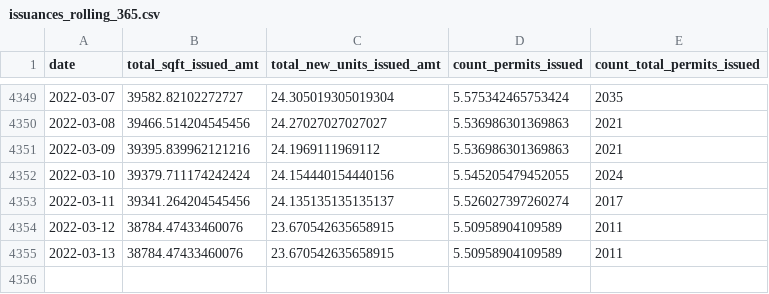
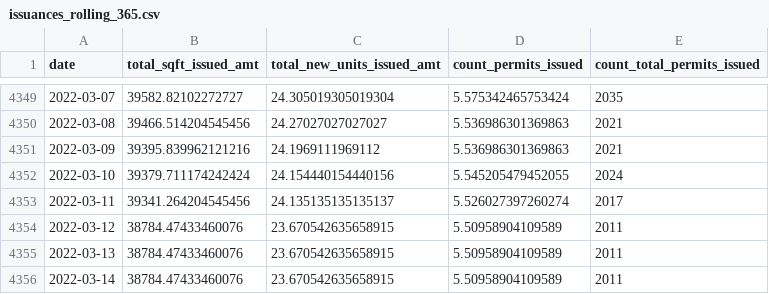
Before and after one commit to zephschafer/zephschafer, a CSV file: data/issuances_rolling_365.csv, drawn as a sheet; only a part is shown, gaps mark what is left out; the diff names each change by its address in the sheet, - before the commit and + after, or states it on an @@ line.

```diff
--- a/data/issuances_rolling_365.csv
+++ b/data/issuances_rolling_365.csv
+row 4356: 2022-03-14 | 38784.47433460076 | 23.670542635658915 | 5.50958904109589 | 2011
```
Also changed, not shown: 1 other file.
